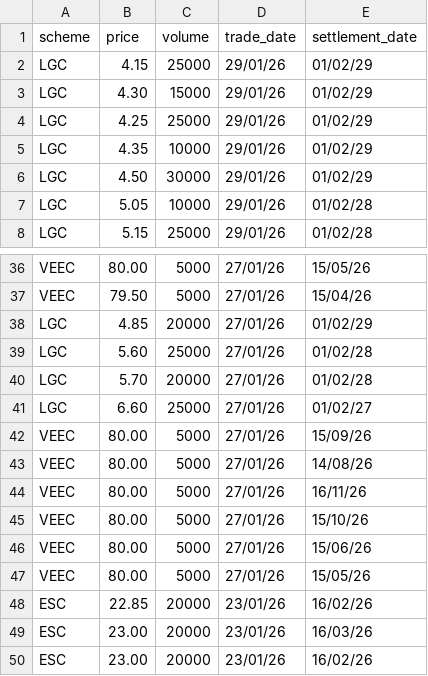
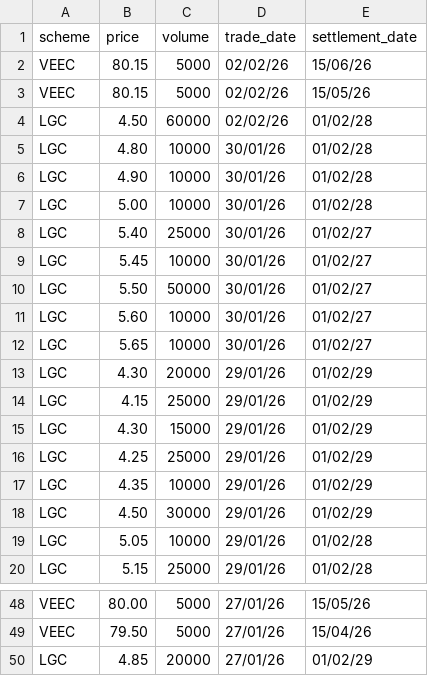
Before and after one commit to nwbort/lgc-forward-prices, a CSV file: forward_trades.csv, drawn as a sheet; only a part is shown, gaps mark what is left out; removed rows and columns are numbered as before the commit, all else as after; the diff names each change by its address in the sheet, - before the commit and + after, or states it on an @@ line.

```diff
--- a/forward_trades.csv
+++ b/forward_trades.csv
+row 2: VEEC | 80.15 | 5000 | 02/02/26 | 15/06/26
+row 3: VEEC | 80.15 | 5000 | 02/02/26 | 15/05/26
+row 4: LGC | 4.50 | 60000 | 02/02/26 | 01/02/28
+row 5: LGC | 4.80 | 10000 | 30/01/26 | 01/02/28
+row 6: LGC | 4.90 | 10000 | 30/01/26 | 01/02/28
+row 7: LGC | 5.00 | 10000 | 30/01/26 | 01/02/28
+row 8: LGC | 5.40 | 25000 | 30/01/26 | 01/02/27
+row 9: LGC | 5.45 | 10000 | 30/01/26 | 01/02/27
+row 10: LGC | 5.50 | 50000 | 30/01/26 | 01/02/27
+row 11: LGC | 5.60 | 10000 | 30/01/26 | 01/02/27
+row 12: LGC | 5.65 | 10000 | 30/01/26 | 01/02/27
+row 13: LGC | 4.30 | 20000 | 29/01/26 | 01/02/29
-row 39: LGC | 5.60 | 25000 | 27/01/26 | 01/02/28
-row 40: LGC | 5.70 | 20000 | 27/01/26 | 01/02/28
-row 41: LGC | 6.60 | 25000 | 27/01/26 | 01/02/27
-row 42: VEEC | 80.00 | 5000 | 27/01/26 | 15/09/26
-row 43: VEEC | 80.00 | 5000 | 27/01/26 | 14/08/26
-row 44: VEEC | 80.00 | 5000 | 27/01/26 | 16/11/26
-row 45: VEEC | 80.00 | 5000 | 27/01/26 | 15/10/26
-row 46: VEEC | 80.00 | 5000 | 27/01/26 | 15/06/26
-row 47: VEEC | 80.00 | 5000 | 27/01/26 | 15/05/26
-row 48: ESC | 22.85 | 20000 | 23/01/26 | 16/02/26
-row 49: ESC | 23.00 | 20000 | 23/01/26 | 16/03/26
-row 50: ESC | 23.00 | 20000 | 23/01/26 | 16/02/26
```
Also changed, not shown: spot_trades.csv.
